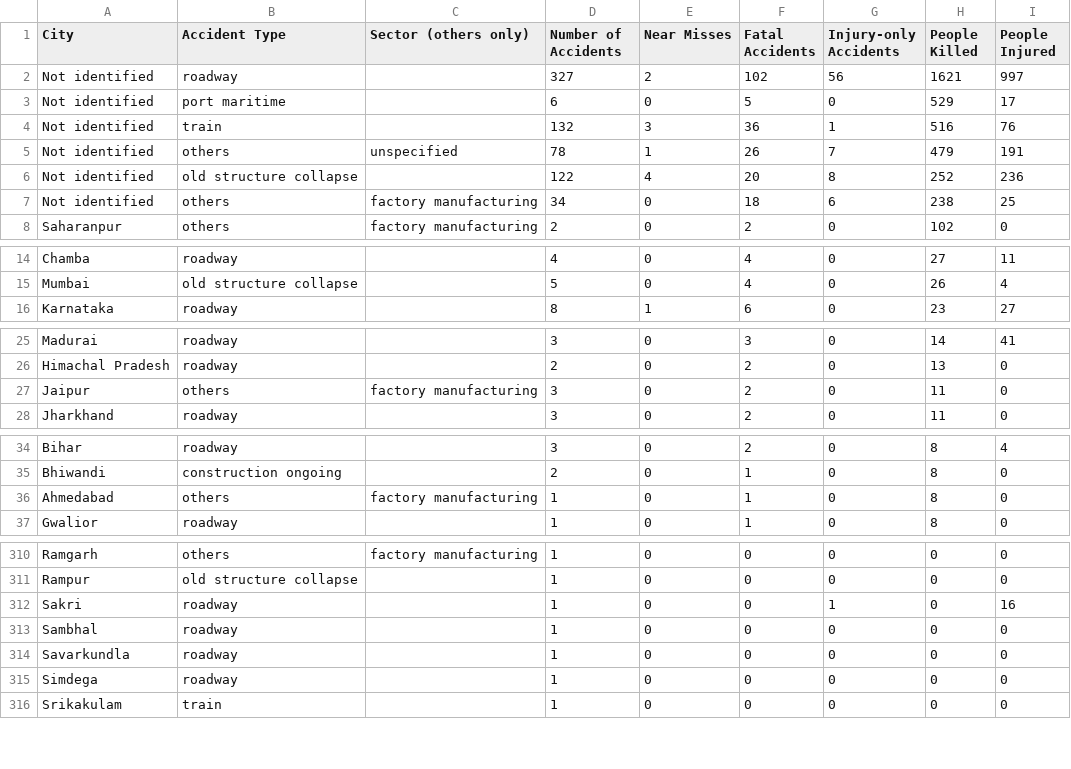
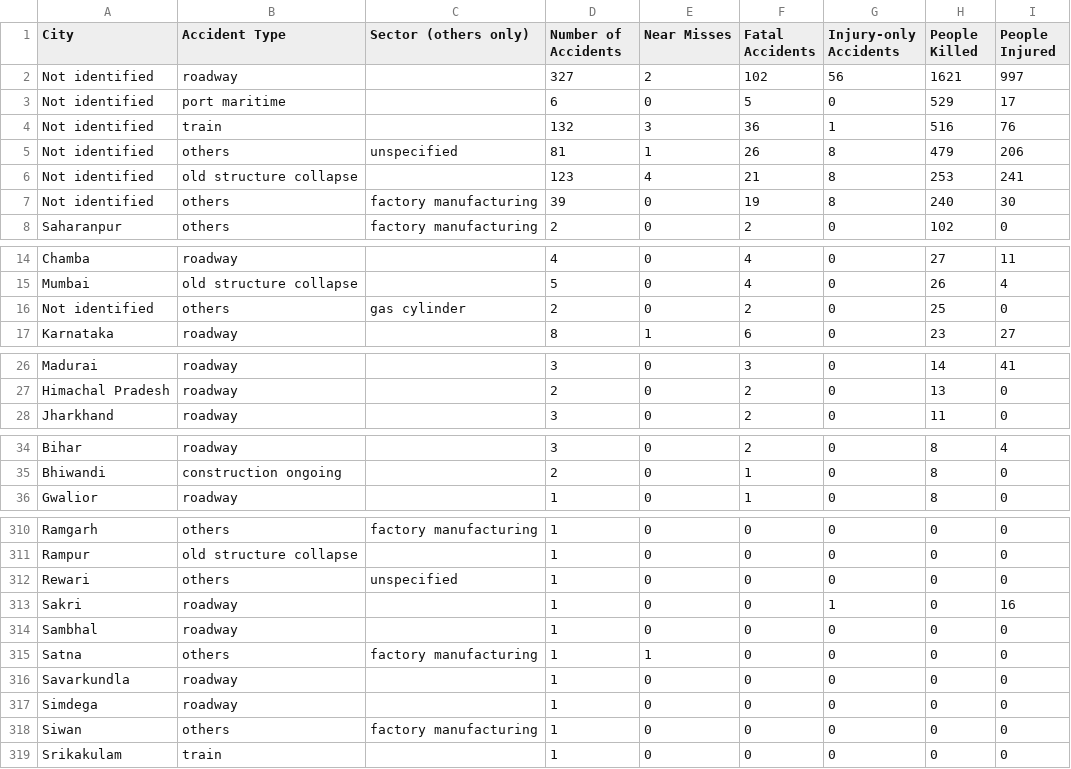
Before and after one commit to kbhattacharjeemsit-cloud/Accident-Monitor, a CSV file: SUMMARY_all.csv, drawn as a sheet; only a part is shown, gaps mark what is left out; the diff covers the shown part only.

```diff
--- a/SUMMARY_all.csv
+++ b/SUMMARY_all.csv
@@ -4,5 +4,5 @@ Not identified,port maritime,,6,0,5,0,529,17
 Not identified,train,,132,3,36,1,516,76
-Not identified,others,unspecified,78,1,26,7,479,191
-Not identified,old structure collapse,,122,4,20,8,252,236
-Not identified,others,factory manufacturing,34,0,18,6,238,25
+Not identified,others,unspecified,81,1,26,8,479,206
+Not identified,old structure collapse,,123,4,21,8,253,241
+Not identified,others,factory manufacturing,39,0,19,8,240,30
 Saharanpur,others,factory manufacturing,2,0,2,0,102,0
@@ -15,2 +15,3 @@ Chamba,roadway,,4,0,4,0,27,11
 Mumbai,old structure collapse,,5,0,4,0,26,4
+Not identified,others,gas cylinder,2,0,2,0,25,0
 Karnataka,roadway,,8,1,6,0,23,27
@@ -26,3 +27,2 @@ Madurai,roadway,,3,0,3,0,14,41
 Himachal Pradesh,roadway,,2,0,2,0,13,0
-Jaipur,others,factory manufacturing,3,0,2,0,11,0
 Jharkhand,roadway,,3,0,2,0,11,0
@@ -35,3 +35,2 @@ Bihar,roadway,,3,0,2,0,8,4
 Bhiwandi,construction ongoing,,2,0,1,0,8,0
-Ahmedabad,others,factory manufacturing,1,0,1,0,8,0
 Gwalior,roadway,,1,0,1,0,8,0
@@ -311,6 +311,9 @@ Ramgarh,others,factory manufacturing,1,0,0,0,0,0
 Rampur,old structure collapse,,1,0,0,0,0,0
+Rewari,others,unspecified,1,0,0,0,0,0
 Sakri,roadway,,1,0,0,1,0,16
 Sambhal,roadway,,1,0,0,0,0,0
+Satna,others,factory manufacturing,1,1,0,0,0,0
 Savarkundla,roadway,,1,0,0,0,0,0
 Simdega,roadway,,1,0,0,0,0,0
+Siwan,others,factory manufacturing,1,0,0,0,0,0
 Srikakulam,train,,1,0,0,0,0,0
```
Also changed, not shown: 2 added rows and 1 removed row elsewhere in this file, SUMMARY_confirmed.csv, TREND_monthly.csv, 3 other files.
